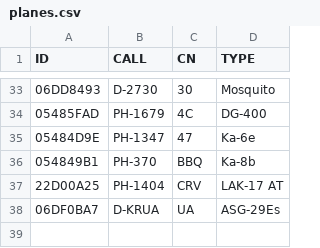
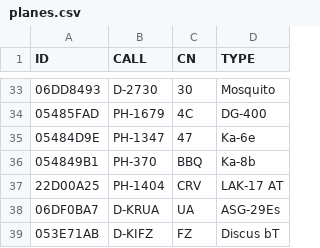
Before and after one commit to GliderGeek/overlandvliegen-gozc, a CSV file: planes.csv, drawn as a sheet; only a part is shown, gaps mark what is left out.

```diff
--- a/planes.csv
+++ b/planes.csv
@@ -38 +38,2 @@ ID,CALL,CN,TYPE
 06DF0BA7,D-KRUA,UA,ASG-29Es
+053E71AB,D-KIFZ,FZ,Discus bT
```
Also changed, not shown: glidertracker.csv, 1 other file.
